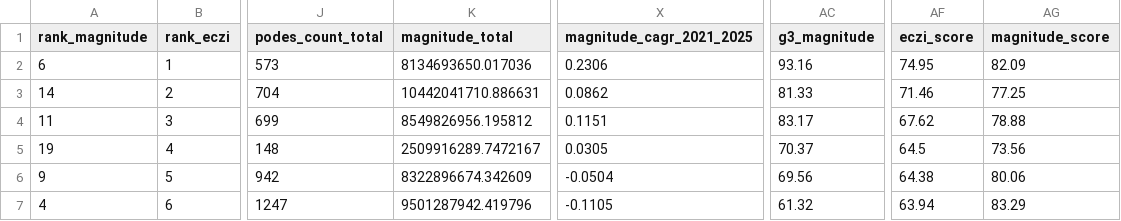
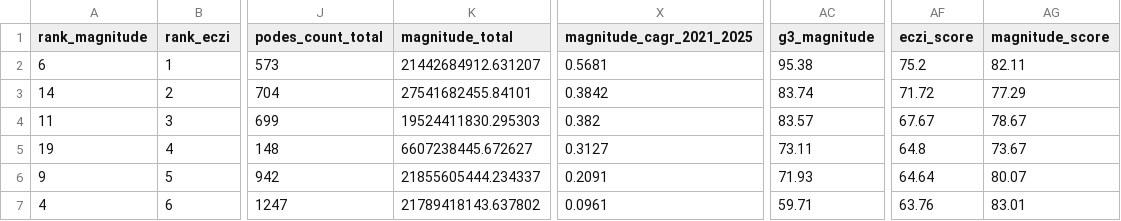
Before and after one commit to yehezkielgemini1/Dashboard-Mandiri-Institute, a CSV file: emerging-zone-jakarta/data/260503_FINAL_eczi_per_kawasan.csv, drawn as a sheet; only a part is shown, gaps mark what is left out; the diff covers the shown part only; the diff names each change by its address in the sheet, - before the commit and + after, or states it on an @@ line.

```diff
--- a/emerging-zone-jakarta/data/260503_FINAL_eczi_per_kawasan.csv
+++ b/emerging-zone-jakarta/data/260503_FINAL_eczi_per_kawasan.csv
-K2 (magnitude_total): 8134693650.017036
+K2 (magnitude_total): 21442684912.631207
-X2 (magnitude_cagr_2021_2025): 0.2306
+X2 (magnitude_cagr_2021_2025): 0.5681
-AC2 (g3_magnitude): 93.16
+AC2 (g3_magnitude): 95.38
-AF2 (eczi_score): 74.95
+AF2 (eczi_score): 75.2
-AG2 (magnitude_score): 82.09
+AG2 (magnitude_score): 82.11
-K3 (magnitude_total): 10442041710.886631
+K3 (magnitude_total): 27541682455.84101
-X3 (magnitude_cagr_2021_2025): 0.0862
+X3 (magnitude_cagr_2021_2025): 0.3842
-AC3 (g3_magnitude): 81.33
+AC3 (g3_magnitude): 83.74
-AF3 (eczi_score): 71.46
+AF3 (eczi_score): 71.72
-AG3 (magnitude_score): 77.25
+AG3 (magnitude_score): 77.29
-K4 (magnitude_total): 8549826956.195812
+K4 (magnitude_total): 19524411830.295303
-X4 (magnitude_cagr_2021_2025): 0.1151
+X4 (magnitude_cagr_2021_2025): 0.382
-AC4 (g3_magnitude): 83.17
+AC4 (g3_magnitude): 83.57
-AF4 (eczi_score): 67.62
+AF4 (eczi_score): 67.67
-AG4 (magnitude_score): 78.88
+AG4 (magnitude_score): 78.67
-K5 (magnitude_total): 2509916289.7472167
+K5 (magnitude_total): 6607238445.672627
-X5 (magnitude_cagr_2021_2025): 0.0305
+X5 (magnitude_cagr_2021_2025): 0.3127
-AC5 (g3_magnitude): 70.37
+AC5 (g3_magnitude): 73.11
-AF5 (eczi_score): 64.5
+AF5 (eczi_score): 64.8
-AG5 (magnitude_score): 73.56
+AG5 (magnitude_score): 73.67
-K6 (magnitude_total): 8322896674.342609
+K6 (magnitude_total): 21855605444.234337
-X6 (magnitude_cagr_2021_2025): -0.0504
+X6 (magnitude_cagr_2021_2025): 0.2091
-AC6 (g3_magnitude): 69.56
+AC6 (g3_magnitude): 71.93
-AF6 (eczi_score): 64.38
+AF6 (eczi_score): 64.64
-AG6 (magnitude_score): 80.06
+AG6 (magnitude_score): 80.07
-K7 (magnitude_total): 9501287942.419796
+K7 (magnitude_total): 21789418143.637802
-X7 (magnitude_cagr_2021_2025): -0.1105
+X7 (magnitude_cagr_2021_2025): 0.0961
-AC7 (g3_magnitude): 61.32
+AC7 (g3_magnitude): 59.71
-AF7 (eczi_score): 63.94
+AF7 (eczi_score): 63.76
-AG7 (magnitude_score): 83.29
+AG7 (magnitude_score): 83.01
```
Also changed, not shown: 1 added row, 1 removed row and 73 edited cells elsewhere in this file, emerging-zone-jakarta/data/260503_FINAL_eczi_per_desa.csv, emerging-zone-jakarta/data/260503_composite-potensi-weighted-DKI.csv, 10 other files.
